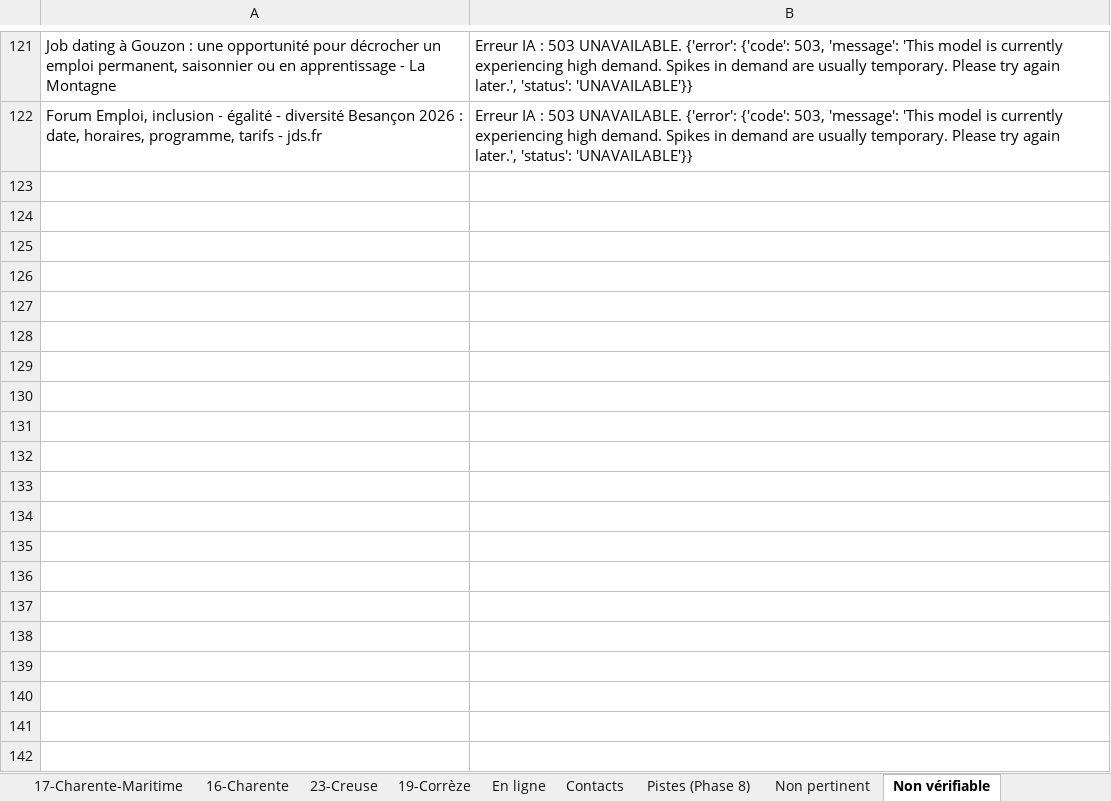
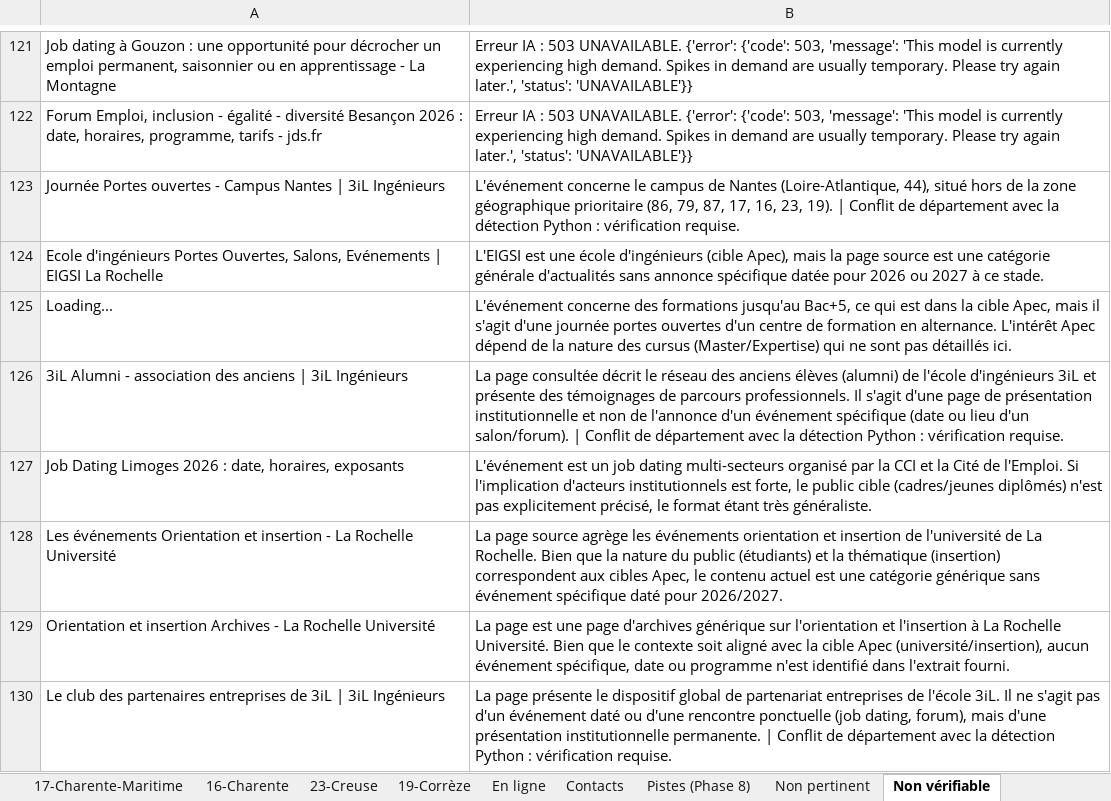
Before and after one commit to Exceldbay/Flux-RSS-Salon-Apec, an Excel workbook: data/Apec_Salons_Evenements.xlsx, sheet Non vérifiable, drawn as a sheet; only a part is shown, gaps mark what is left out; values as stored, in another font and other column widths than the file's, no borders; the diff names each change by its address in the sheet, - before the commit and + after, or states it on an @@ line.

```diff
--- a/data/Apec_Salons_Evenements.xlsx (sheet Non vérifiable)
+++ b/data/Apec_Salons_Evenements.xlsx (sheet Non vérifiable)
+row 123: Journée Portes ouvertes - Campus Nantes | 3iL Ingénieurs | L'événement concerne le campus de Nantes (Loire-Atlantique, 44), situé hors de la zone géographique prioritaire (86, 79, 87, 17, 16, 23, 19). | Conflit de département avec la détection Python : vérification requise.
+row 124: Ecole d'ingénieurs Portes Ouvertes, Salons, Evénements | EIGSI La Rochelle | L'EIGSI est une école d'ingénieurs (cible Apec), mais la page source est une catégorie générale d'actualités sans annonce spécifique datée pour 2026 ou 2027 à ce stade.
+row 125: Loading... | L'événement concerne des formations jusqu'au Bac+5, ce qui est dans la cible Apec, mais il s'agit d'une journée portes ouvertes d'un centre de formation en alternance. L'intérêt Apec dépend de la nature des cursus (Master/Expertise) qui ne sont pas détaillés ici.
+row 126: 3iL Alumni - association des anciens | 3iL Ingénieurs | La page consultée décrit le réseau des anciens élèves (alumni) de l'école d'ingénieurs 3iL et présente des témoignages de parcours professionnels. Il s'agit d'une page de présentation institutionnelle et non de l'annonce d'un événement spécifique (date ou lieu d'un salon/forum). | Conflit de département avec la détection Python : vérification requise.
+row 127: Job Dating Limoges 2026 : date, horaires, exposants | L'événement est un job dating multi-secteurs organisé par la CCI et la Cité de l'Emploi. Si l'implication d'acteurs institutionnels est forte, le public cible (cadres/jeunes diplômés) n'est pas explicitement précisé, le format étant très généraliste.
+row 128: Les événements Orientation et insertion - La Rochelle Université | La page source agrège les événements orientation et insertion de l'université de La Rochelle. Bien que la nature du public (étudiants) et la thématique (insertion) correspondent aux cibles Apec, le contenu actuel est une catégorie générique sans événement spécifique daté pour 2026/2027.
+row 129: Orientation et insertion Archives - La Rochelle Université | La page est une page d'archives générique sur l'orientation et l'insertion à La Rochelle Université. Bien que le contexte soit aligné avec la cible Apec (université/insertion), aucun événement spécifique, date ou programme n'est identifié dans l'extrait fourni.
+row 130: Le club des partenaires entreprises de 3iL | 3iL Ingénieurs | La page présente le dispositif global de partenariat entreprises de l'école 3iL. Il ne s'agit pas d'un événement daté ou d'une rencontre ponctuelle (job dating, forum), mais d'une présentation institutionnelle permanente. | Conflit de département avec la détection Python : vérification requise.
```
Also changed, not shown: sheet Non pertinent, 6 other files.
